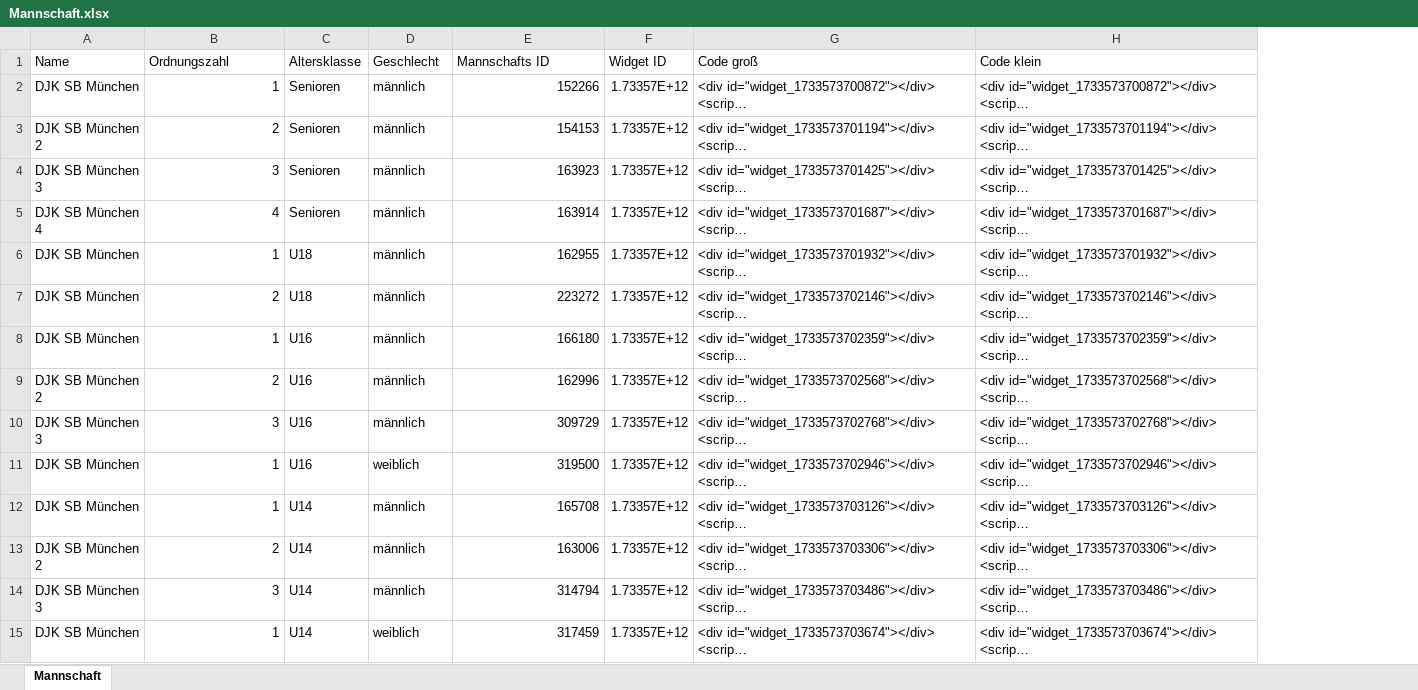
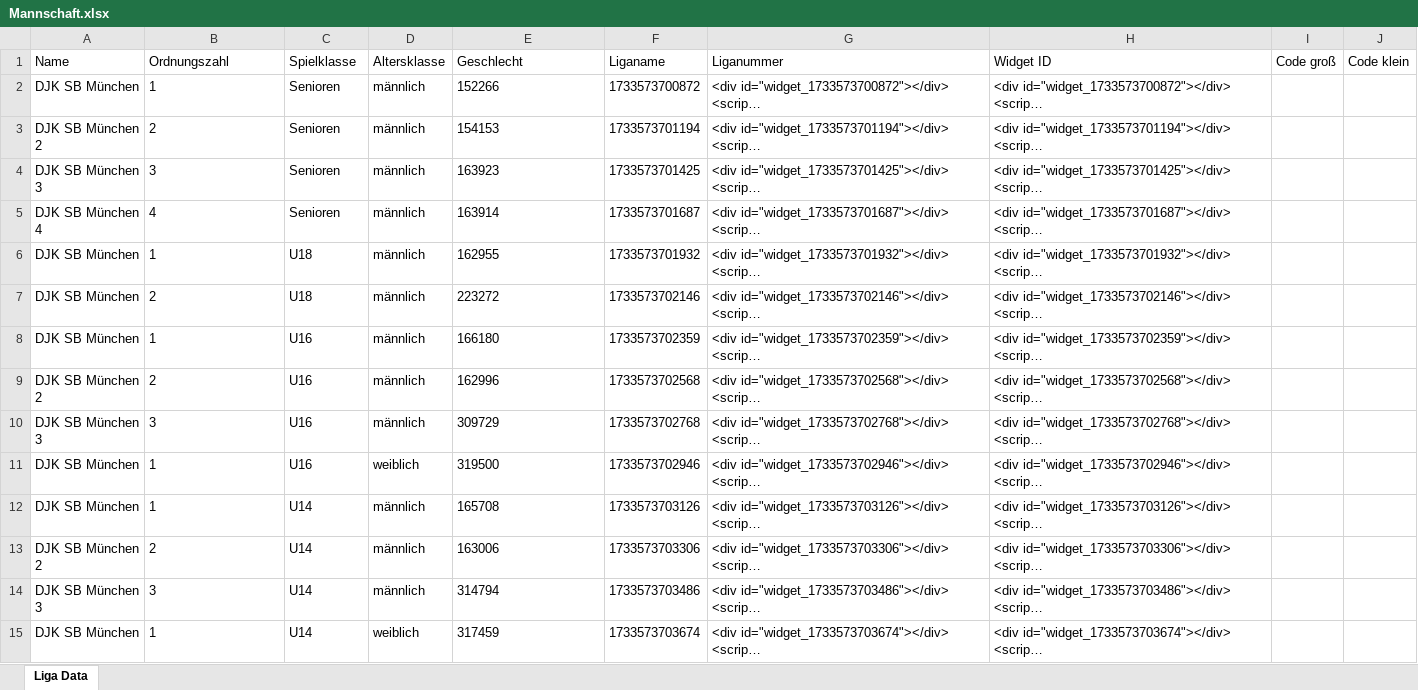
Before and after one commit to AdminL3/DBB-Widgets, an Excel workbook: data/Mannschaft.xlsx, sheet Liga Data, drawn as a sheet; only a part is shown; long unchanged cells end in …; values as stored, in another font and other column widths than the file's, no borders; removed rows and columns are numbered as before the commit, all else as after; the diff covers the shown part only; the diff names each change by its address in the sheet, - before the commit and + after, or states it on an @@ line.

Commit message:
Switched to excel from csv

```diff
--- a/data/Mannschaft.xlsx (sheet Liga Data)
+++ b/data/Mannschaft.xlsx (sheet Liga Data)
-sheet tab: Mannschaft
+sheet tab: Liga Data
-column F (Widget ID), rows 2-15: all 1.73357E+12
+column F (Liganame), rows 2-15: 1733573700872 | 1733573701194 | 1733573701425 | 1733573701687 | 1733573701932 | 1733573702146 | 1733573702359 | 1733573702568 | 1733573702768 | 1733573702946 | 1733573703126 | 1733573703306 | 1733573703486 | 1733573703674
+column I (Code groß), empty
+column J (Code klein), empty
-C1: Altersklasse
+C1: Spielklasse
-D1: Geschlecht
+D1: Altersklasse
-E1: Mannschafts ID
+E1: Geschlecht
-G1: Code groß
+G1: Liganummer
-H1: Code klein
+H1: Widget ID
-B2:B15 alignment: right
+B2:B15 alignment: left
-E2:E15 alignment: right
+E2:E15 alignment: left
```
Also changed, not shown: cell formats elsewhere in this sheet, data/Liga.xlsx, 5 other files.
